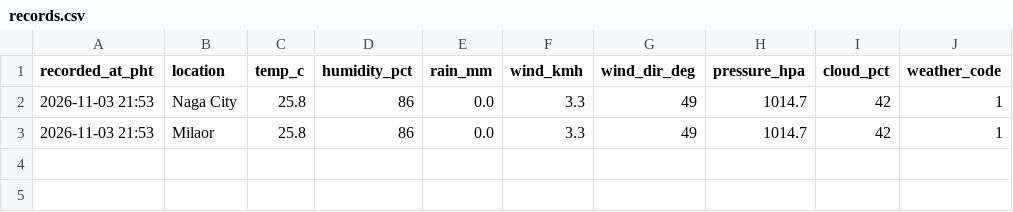
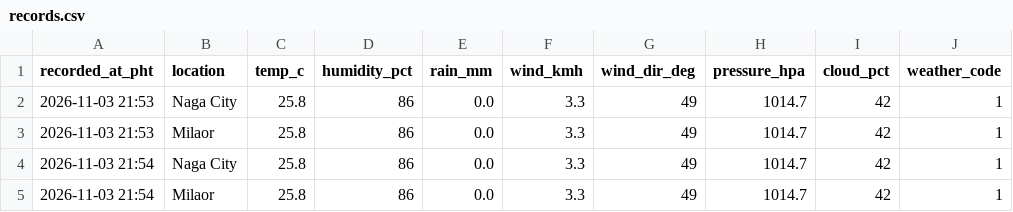
Before and after one commit to nitrite-beef/congenial-waddle, a CSV file: data/records.csv, drawn as a sheet; the diff names each change by its address in the sheet, - before the commit and + after, or states it on an @@ line.

```diff
--- a/data/records.csv
+++ b/data/records.csv
+row 4: 2026-11-03 21:54 | Naga City | 25.8 | 86 | 0.0 | 3.3 | 49 | 1014.7 | 42 | 1
+row 5: 2026-11-03 21:54 | Milaor | 25.8 | 86 | 0.0 | 3.3 | 49 | 1014.7 | 42 | 1
```
Also changed, not shown: 1 other file.
